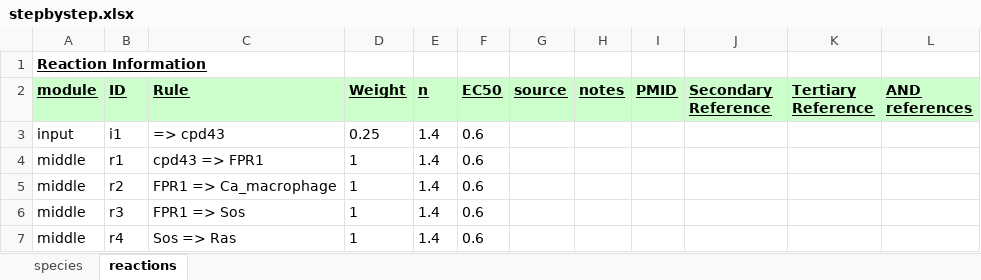
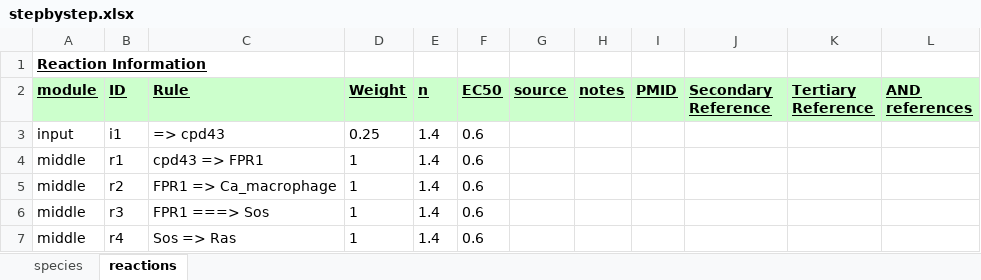
Before and after one commit to mihirsamdarshi/Cardiac-Macrophage-Modeling, an Excel workbook: stepbystep.xlsx, sheet reactions, drawn as a sheet; values as stored, in another font and other column widths than the file's, no borders; the diff names each change by its address in the sheet, - before the commit and + after, or states it on an @@ line.

```diff
--- a/stepbystep.xlsx (sheet reactions)
+++ b/stepbystep.xlsx (sheet reactions)
-C6 (Rule): FPR1 => Sos
+C6 (Rule): FPR1 ===> Sos
```
Also changed, not shown: 2 other files.
